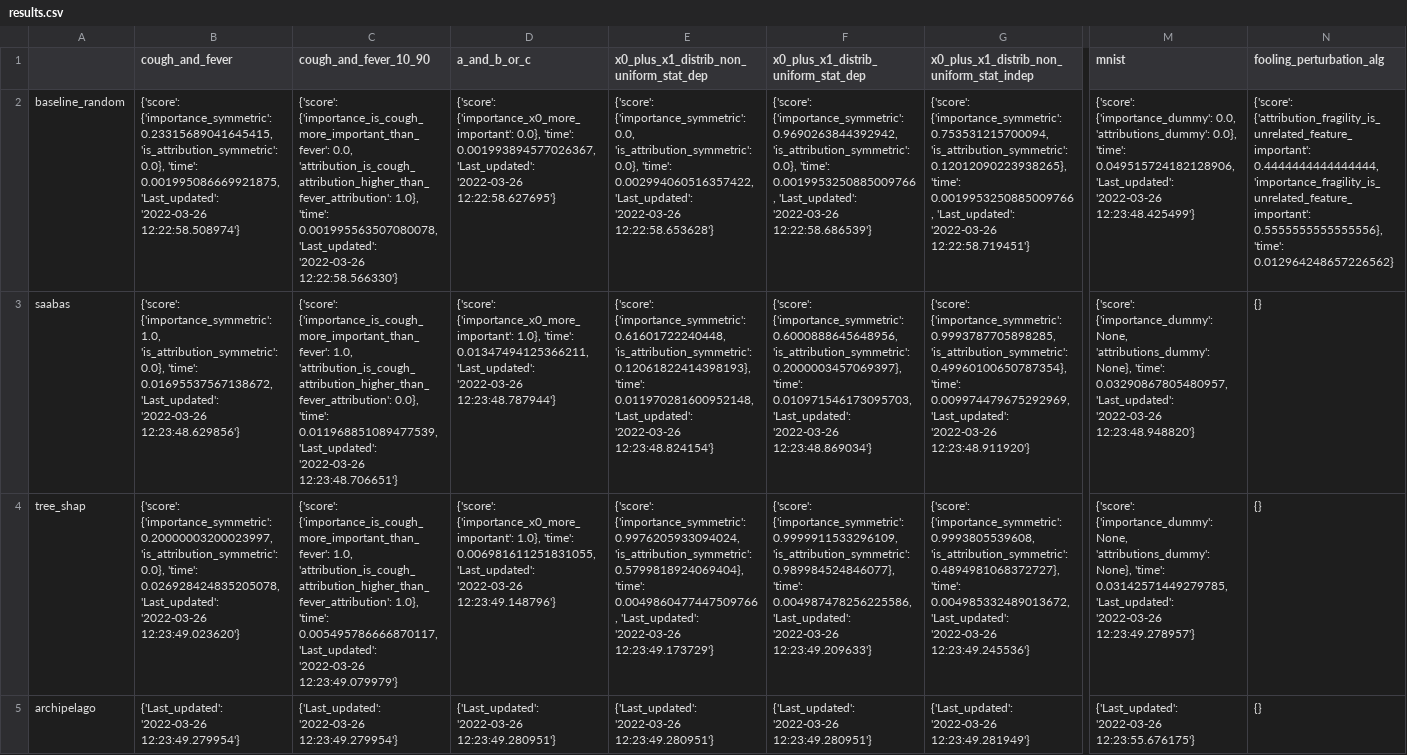
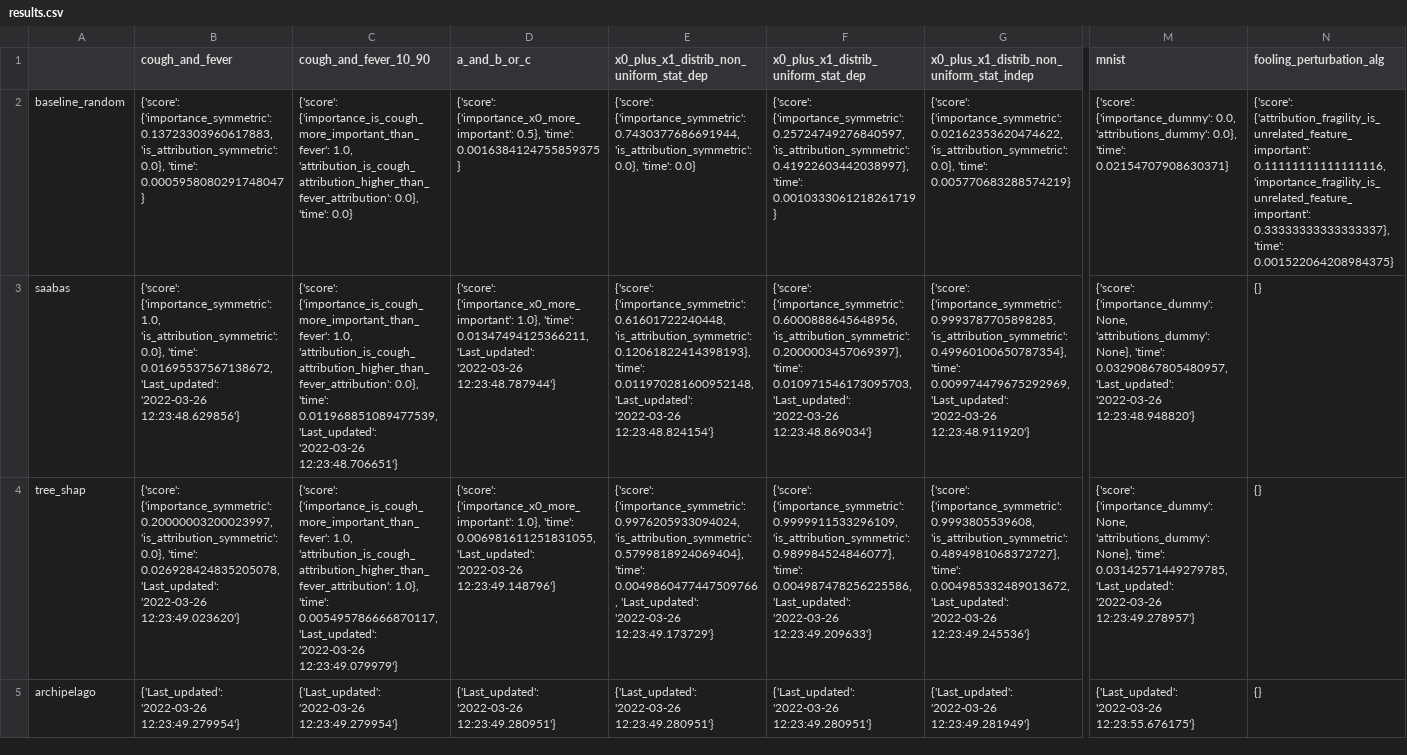
Before and after one commit to Karim-53/Compare-xAI, a CSV file: data/02_experiment_output/results.csv, drawn as a sheet; only a part is shown, gaps mark what is left out; the diff covers the shown part only; the diff names each change by its address in the sheet, - before the commit and + after, or states it on an @@ line.

Commit message:
Update results.csv

```diff
--- a/data/02_experiment_output/results.csv
+++ b/data/02_experiment_output/results.csv
-B2 (cough_and_fever): {'score': {'importance_symmetric': 0.23315689041645415, 'is_attribution_symmetric': 0.0}, 'time': 0.001995086669921875, 'Last_updated': '2022-03-26 12:22:58.508974'}
+B2 (cough_and_fever): {'score': {'importance_symmetric': 0.13723303960617883, 'is_attribution_symmetric': 0.0}, 'time': 0.0005958080291748047}
-C2 (cough_and_fever_10_90): {'score': {'importance_is_cough_more_important_than_fever': 0.0, 'attribution_is_cough_attribution_higher_than_fever_attribution': 1.0}, 'time': 0.001995563507080078, 'Last_updated': '2022-03-26 12:22:58.566330'}
+C2 (cough_and_fever_10_90): {'score': {'importance_is_cough_more_important_than_fever': 1.0, 'attribution_is_cough_attribution_higher_than_fever_attribution': 0.0}, 'time': 0.0}
-D2 (a_and_b_or_c): {'score': {'importance_x0_more_important': 0.0}, 'time': 0.001993894577026367, 'Last_updated': '2022-03-26 12:22:58.627695'}
+D2 (a_and_b_or_c): {'score': {'importance_x0_more_important': 0.5}, 'time': 0.0016384124755859375}
-E2: {'score': {'importance_symmetric': 0.0, 'is_attribution_symmetric': 0.0}, 'time': 0.002994060516357422, 'Last_updated': '2022-03-26 12:22:58.653628'}
+E2: {'score': {'importance_symmetric': 0.7430377686691944, 'is_attribution_symmetric': 0.0}, 'time': 0.0}
-F2: {'score': {'importance_symmetric': 0.9690263844392942, 'is_attribution_symmetric': 0.0}, 'time': 0.0019953250885009766, 'Last_updated': '2022-03-26 12:22:58.686539'}
+F2: {'score': {'importance_symmetric': 0.25724749276840597, 'is_attribution_symmetric': 0.41922603442038997}, 'time': 0.0010333061218261719}
-G2: {'score': {'importance_symmetric': 0.753531215700094, 'is_attribution_symmetric': 0.12012090223938265}, 'time': 0.0019953250885009766, 'Last_updated': '2022-03-26 12:22:58.719451'}
+G2: {'score': {'importance_symmetric': 0.02162353620474622, 'is_attribution_symmetric': 0.0}, 'time': 0.005770683288574219}
-M2 (mnist): …0.0}, 'time': 0.049515724182128906, 'Last_updated': '2022-03-26 12:23:48.425499'}
+M2 (mnist): …0.0}, 'time': 0.02154707908630371}
-N2 (fooling_perturbation_alg): {'score': {'attribution_fragility_is_unrelated_feature_important': 0.4444444444444444, 'importance_fragility_is_unrelated_feature_important': 0.5555555555555556}, 'time': 0.012964248657226562}
+N2 (fooling_perturbation_alg): {'score': {'attribution_fragility_is_unrelated_feature_important': 0.11111111111111116, 'importance_fragility_is_unrelated_feature_important': 0.33333333333333337}, 'time': 0.001522064208984375}
```
Also changed, not shown: 1 added row and 2 edited cells elsewhere in this file.
